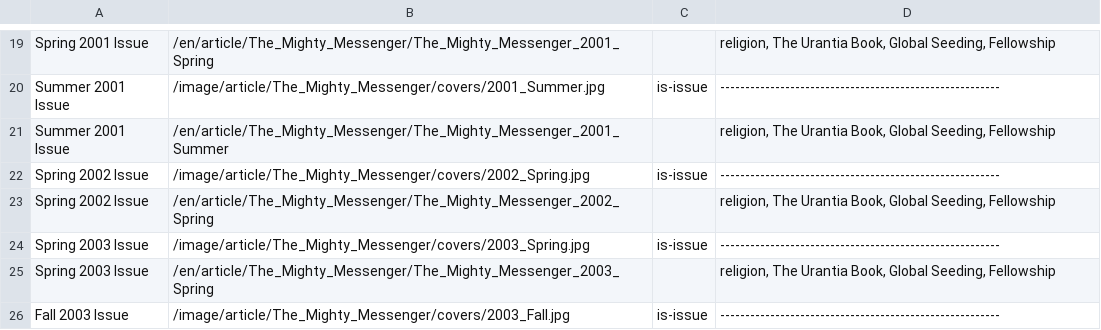
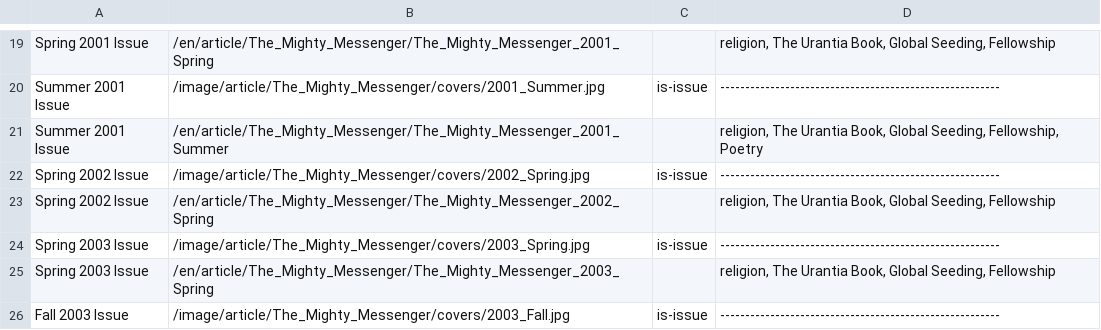
Before and after one commit to JanHerca/urantiapedia, a TSV file: input/txt/articles-en/articles_mighty_messenger.tsv, drawn as a sheet; only a part is shown, gaps mark what is left out.

Commit message:
Fixes to articles

```diff
--- a/input/txt/articles-en/articles_mighty_messenger.tsv
+++ b/input/txt/articles-en/articles_mighty_messenger.tsv
@@ -20,3 +20,3 @@ Spring 2001 Issue	/en/article/The_Mighty_Messenger/The_Mighty_Messenger_2001_Spr
 Summer 2001 Issue	/image/article/The_Mighty_Messenger/covers/2001_Summer.jpg	is-issue	--------------------------------------------------------
-Summer 2001 Issue	/en/article/The_Mighty_Messenger/The_Mighty_Messenger_2001_Summer		religion, The Urantia Book, Global Seeding, Fellowship
+Summer 2001 Issue	/en/article/The_Mighty_Messenger/The_Mighty_Messenger_2001_Summer		religion, The Urantia Book, Global Seeding, Fellowship, Poetry
 Spring 2002 Issue	/image/article/The_Mighty_Messenger/covers/2002_Spring.jpg	is-issue	--------------------------------------------------------
```
Also changed, not shown: 57 other files.
